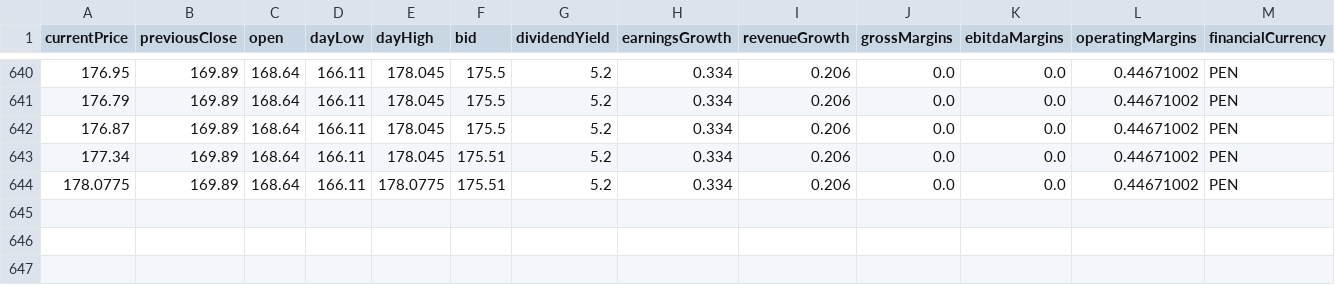
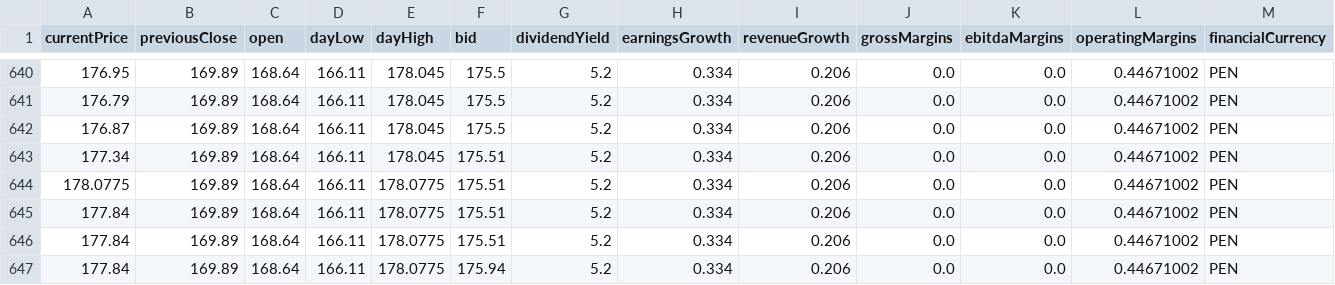
Before and after one commit to elpapx/bvl_live_tracker, a CSV file: data/bap_stock_data.csv, drawn as a sheet; only a part is shown, gaps mark what is left out; rows hold the shown columns only; the diff names each change by its address in the sheet, - before the commit and + after, or states it on an @@ line.

```diff
--- a/data/bap_stock_data.csv
+++ b/data/bap_stock_data.csv
+row 645: 177.84 | 169.89 | 168.64 | 166.11 | 178.0775 | 175.51 | 5.2 | 0.334 | 0.206 | 0.0 | 0.0 | 0.44671002 | PEN
+row 646: 177.84 | 169.89 | 168.64 | 166.11 | 178.0775 | 175.51 | 5.2 | 0.334 | 0.206 | 0.0 | 0.0 | 0.44671002 | PEN
+row 647: 177.84 | 169.89 | 168.64 | 166.11 | 178.0775 | 175.94 | 5.2 | 0.334 | 0.206 | 0.0 | 0.0 | 0.44671002 | PEN
```
Also changed, not shown: data/brk-b_stock_data.csv, data/ilf_etf_data.csv.
